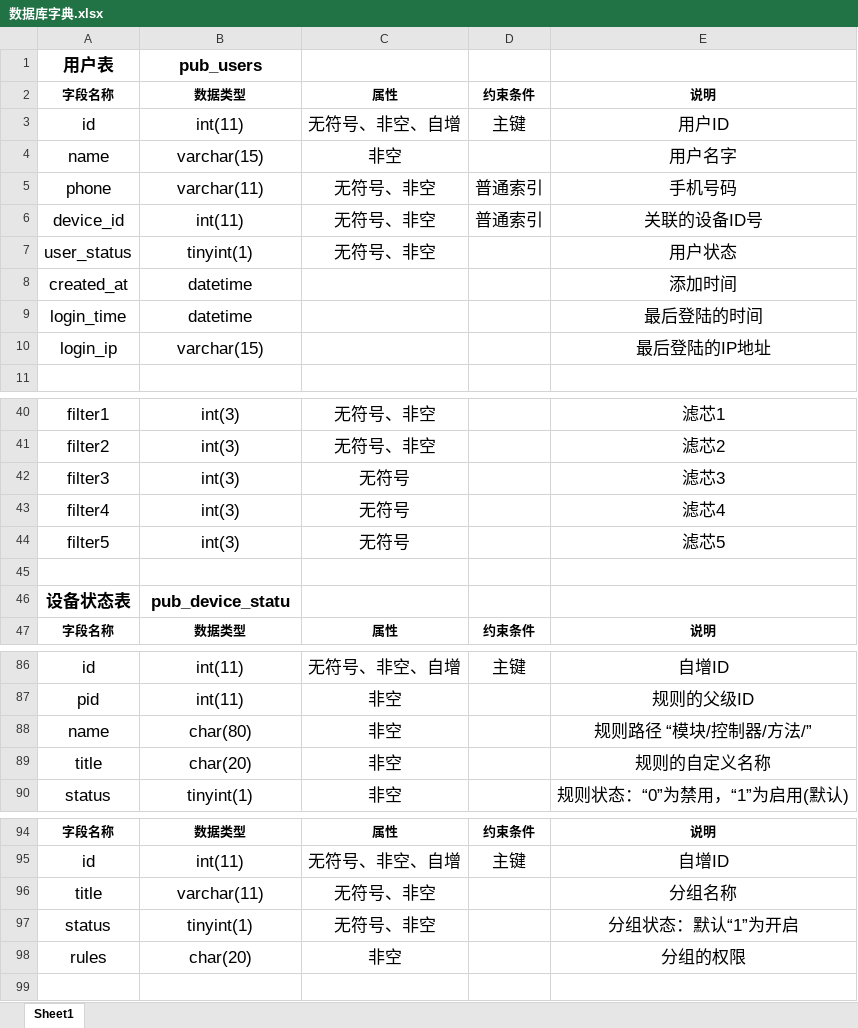
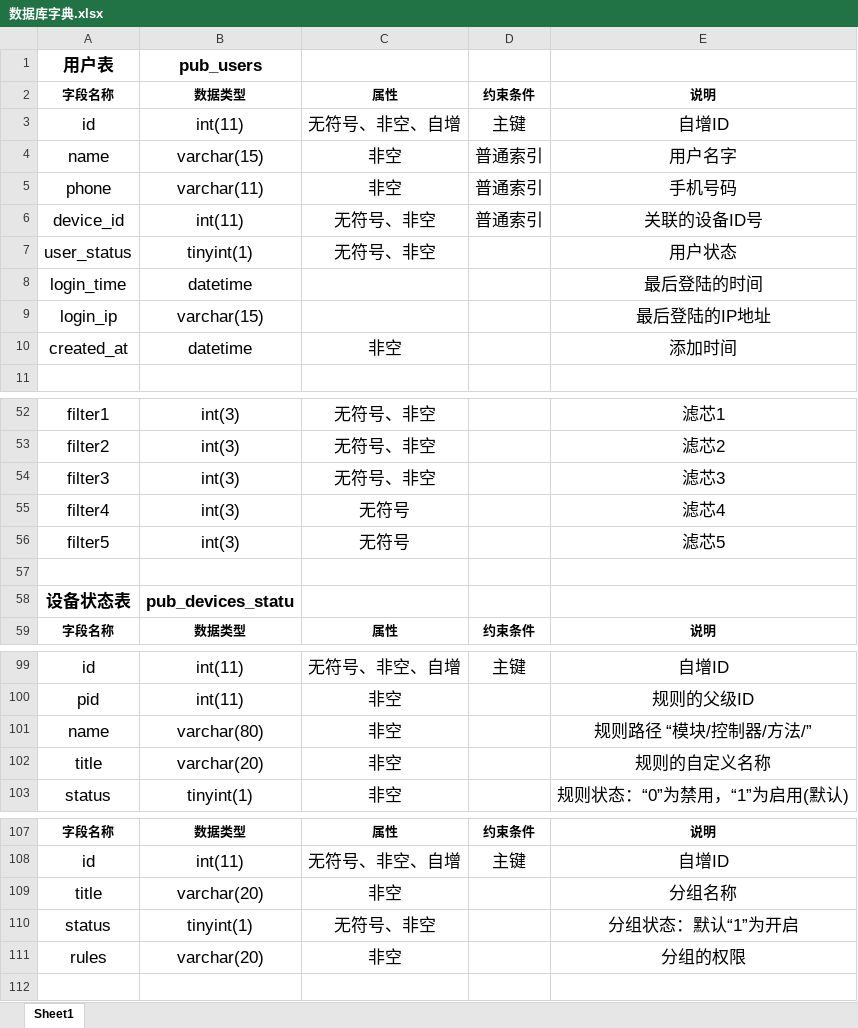
Before and after one commit to panhhonggang/xm, an Excel workbook: doc/架构设计/开发文档/数据库字典.xlsx, sheet Sheet1, drawn as a sheet; only a part is shown, gaps mark what is left out; values as stored, in another font and other column widths than the file's, no borders; removed rows and columns are numbered as before the commit, all else as after; the diff covers the shown part only; the diff names each change by its address in the sheet, - before the commit and + after, or states it on an @@ line.

```diff
--- a/doc/架构设计/开发文档/数据库字典.xlsx (sheet Sheet1)
+++ b/doc/架构设计/开发文档/数据库字典.xlsx (sheet Sheet1)
-E3: 用户ID
+E3: 自增ID
-D4: (empty)
+D4: 普通索引
-C5: 无符号、非空
+C5: 非空
-row 8: created_at | datetime |  |  | 添加时间
+row 10: created_at | datetime | 非空 |  | 添加时间
-C54: 无符号
+C54: 无符号、非空
-B58: pub_device_statu
+B58: pub_devices_statu
-B101: char(80)
+B101: varchar(80)
-B102: char(20)
+B102: varchar(20)
-B109: varchar(11)
+B109: varchar(20)
-C109: 无符号、非空
+C109: 非空
-B111: char(20)
+B111: varchar(20)
```
Also changed, not shown: 14 added rows, 1 removed row and 3 edited cells elsewhere in this sheet, 14 other files.
